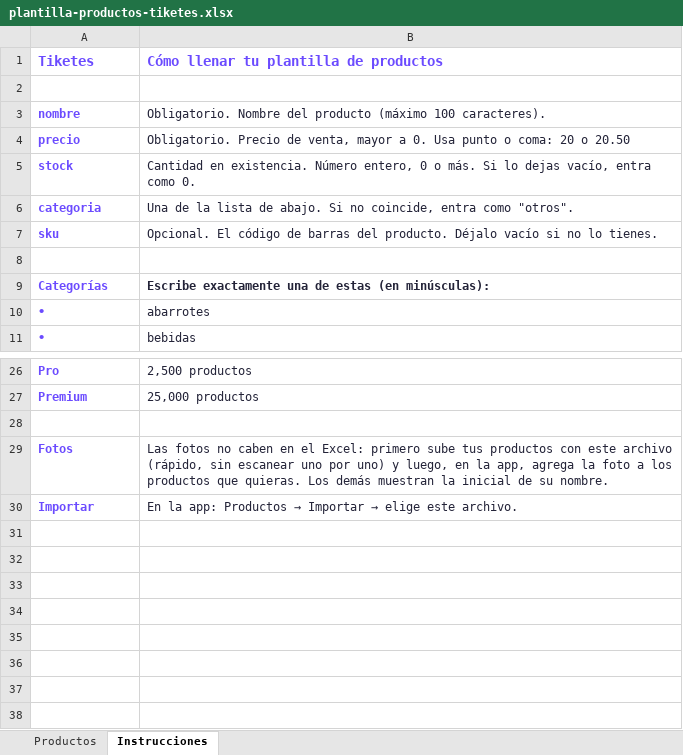
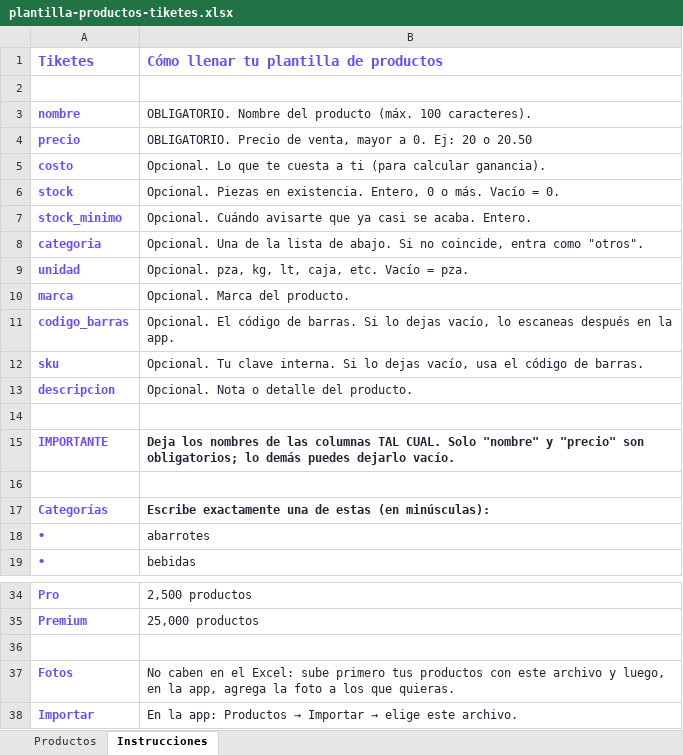
Before and after one commit to UrielGarcia12/tiketes-web, an Excel workbook: plantilla-productos-tiketes.xlsx, sheet Instrucciones, drawn as a sheet; only a part is shown, gaps mark what is left out; values as stored, in another font and other column widths than the file's, no borders; addresses are those after the commit; the diff names each change by its address in the sheet, - before the commit and + after, or states it on an @@ line.

```diff
--- a/plantilla-productos-tiketes.xlsx (sheet Instrucciones)
+++ b/plantilla-productos-tiketes.xlsx (sheet Instrucciones)
-B3: Obligatorio. Nombre del producto (máximo 100 caracteres).
+B3: OBLIGATORIO. Nombre del producto (máx. 100 caracteres).
-B4: Obligatorio. Precio de venta, mayor a 0. Usa punto o coma: 20 o…
+B4: OBLIGATORIO. Precio de venta, mayor a 0. Ej: 20 o…
+row 5: costo | Opcional. Lo que te cuesta a ti (para calcular ganancia).
-B6: Cantidad en existencia. Número entero, 0 o más. Si lo dejas vacío, entra como 0.
+B6: Opcional. Piezas en existencia. Entero, 0 o más. Vacío = 0.
+row 7: stock_minimo | Opcional. Cuándo avisarte que ya casi se acaba. Entero.
-B8: Una de…
+B8: Opcional. Una de…
+row 9: unidad | Opcional. pza, kg, lt, caja, etc. Vacío = pza.
+row 10: marca | Opcional. Marca del producto.
+row 11: codigo_barras | Opcional. El código de barras. Si lo dejas vacío, lo escaneas después en la app.
-B12: Opcional. El código de barras del producto. Déjalo vacío si no lo tienes.
+B12: Opcional. Tu clave interna. Si lo dejas vacío, usa el código de barras.
+row 13: descripcion | Opcional. Nota o detalle del producto.
+row 14: (empty)
+row 15: IMPORTANTE | Deja los nombres de las columnas TAL CUAL. Solo "nombre" y "precio" son obligatorios; lo demás puedes dejarlo vacío.
-B37: Las fotos no caben en el Excel: primero sube tus productos con este archivo (rápido, sin escanear uno por uno) y luego, en la app, agrega la foto a los productos que quieras. Los demás muestran la inicial de su nombre.
+B37: No caben en el Excel: sube primero tus productos con este archivo y luego, en la app, agrega la foto a los que quieras.
```
Also changed, not shown: sheet Productos, 1 other file.
